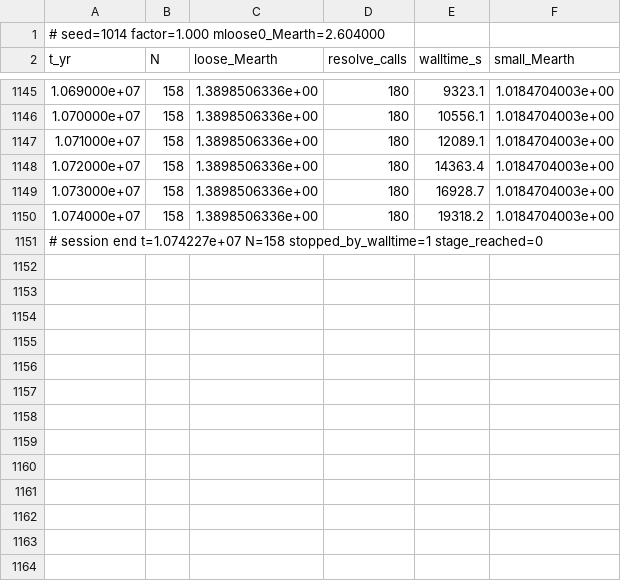
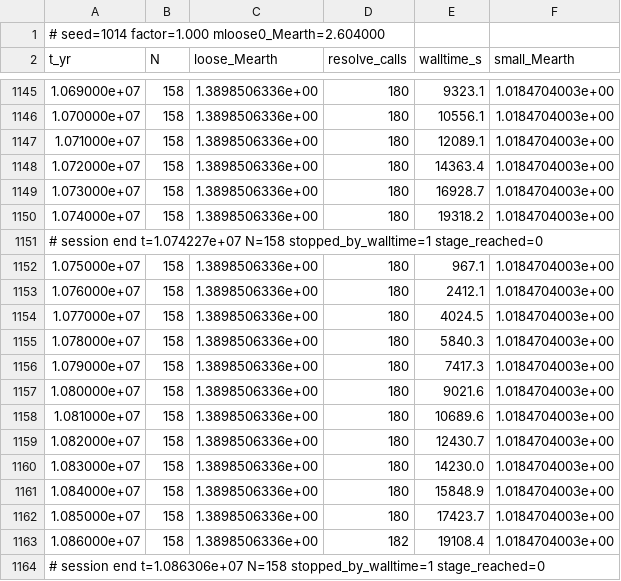
Before and after one commit to NavigatorsLog/Celestial-Modeling, a CSV file: results/pd12/p14_f1/progress.csv, drawn as a sheet; only a part is shown, gaps mark what is left out.

```diff
--- a/results/pd12/p14_f1/progress.csv
+++ b/results/pd12/p14_f1/progress.csv
@@ -1151 +1151,14 @@ t_yr,N,loose_Mearth,resolve_calls,walltime_s,small_Mearth
 # session end t=1.074227e+07 N=158 stopped_by_walltime=1 stage_reached=0
+1.075000e+07,158,1.3898506336e+00,180,967.1,1.0184704003e+00
+1.076000e+07,158,1.3898506336e+00,180,2412.1,1.0184704003e+00
+1.077000e+07,158,1.3898506336e+00,180,4024.5,1.0184704003e+00
+1.078000e+07,158,1.3898506336e+00,180,5840.3,1.0184704003e+00
+1.079000e+07,158,1.3898506336e+00,180,7417.3,1.0184704003e+00
+1.080000e+07,158,1.3898506336e+00,180,9021.6,1.0184704003e+00
+1.081000e+07,158,1.3898506336e+00,180,10689.6,1.0184704003e+00
+1.082000e+07,158,1.3898506336e+00,180,12430.7,1.0184704003e+00
+1.083000e+07,158,1.3898506336e+00,180,14230.0,1.0184704003e+00
+1.084000e+07,158,1.3898506336e+00,180,15848.9,1.0184704003e+00
+1.085000e+07,158,1.3898506336e+00,180,17423.7,1.0184704003e+00
+1.086000e+07,158,1.3898506336e+00,182,19108.4,1.0184704003e+00
+# session end t=1.086306e+07 N=158 stopped_by_walltime=1 stage_reached=0
```
Also changed, not shown: results/pd12/p09_f1/progress.csv, results/pd12/p14_f1/collision_log.csv, 54 other files.
